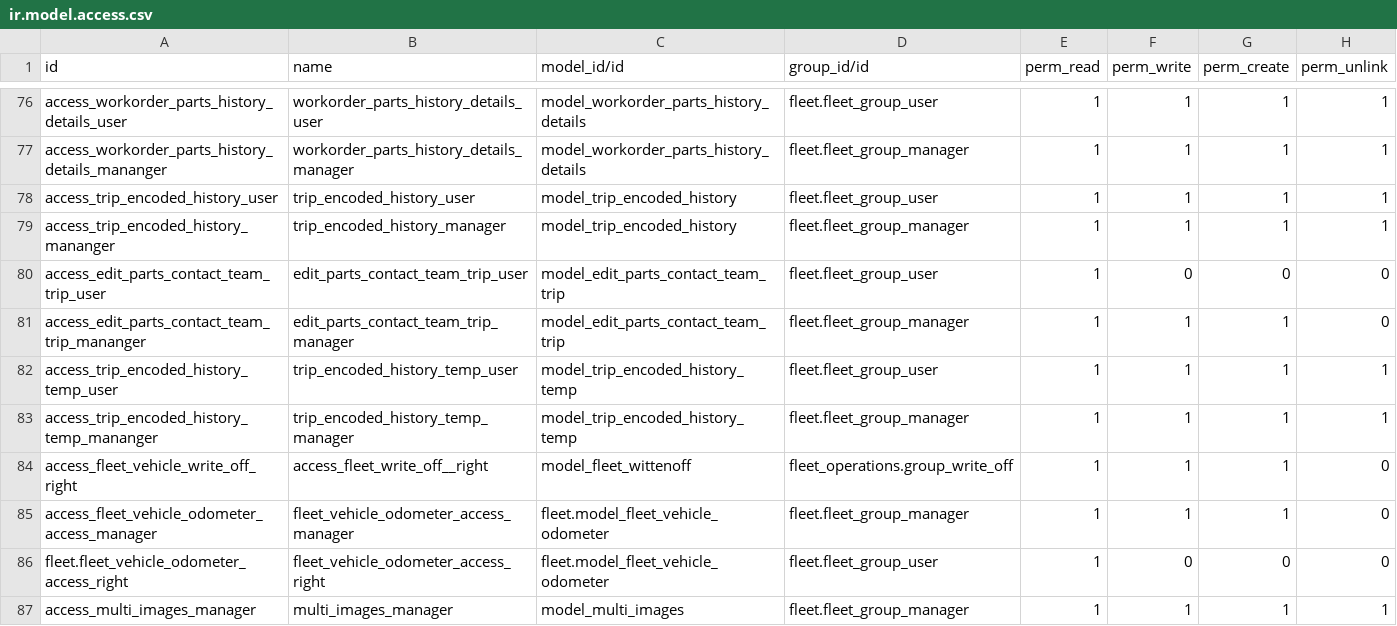
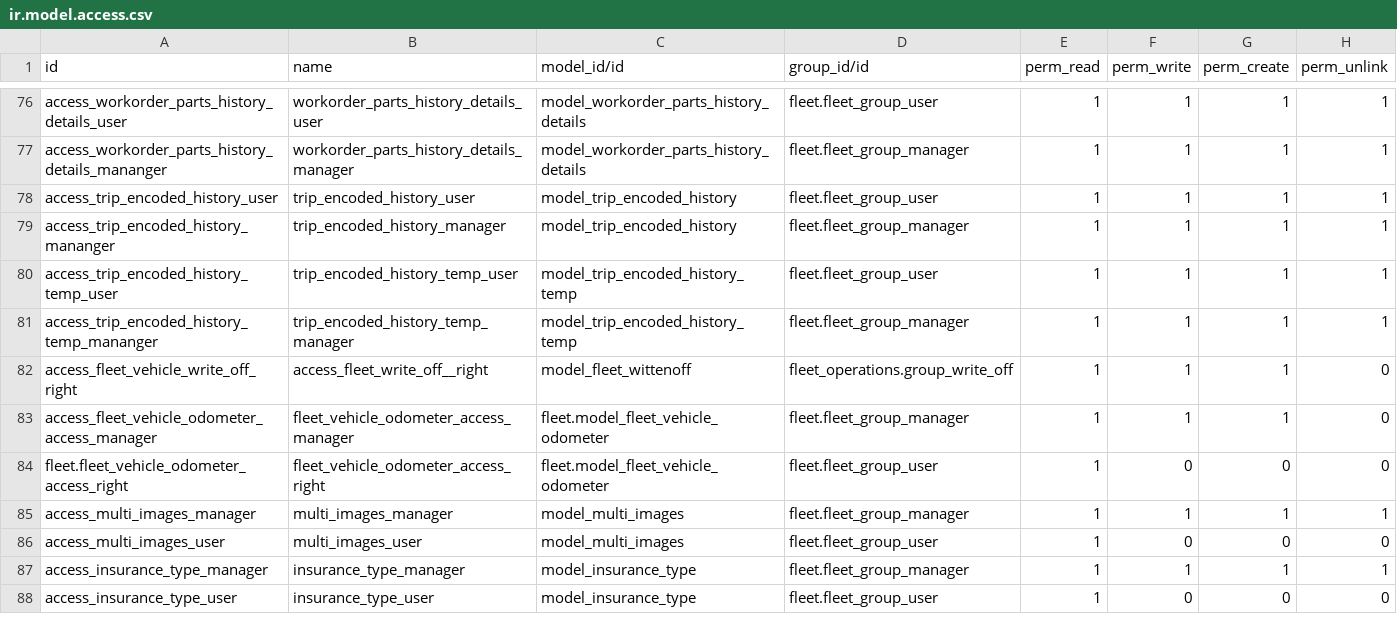
Before and after one commit to JayVora-SerpentCS/fleet_management, a CSV file: fleet_operations/security/ir.model.access.csv, drawn as a sheet; only a part is shown, gaps mark what is left out; the shorter side is filled out with more unchanged rows; the diff names each change by its address in the sheet, - before the commit and + after, or states it on an @@ line.

Commit message:
[IMP] Improved Code.

```diff
--- a/fleet_operations/security/ir.model.access.csv
+++ b/fleet_operations/security/ir.model.access.csv
-row 80: access_edit_parts_contact_team_trip_user | edit_parts_contact_team_trip_user | model_edit_parts_contact_team_trip | fleet.fleet_group_user | 1 | 0 | 0 | 0
-row 81: access_edit_parts_contact_team_trip_mananger | edit_parts_contact_team_trip_manager | model_edit_parts_contact_team_trip | fleet.fleet_group_manager | 1 | 1 | 1 | 0
```
